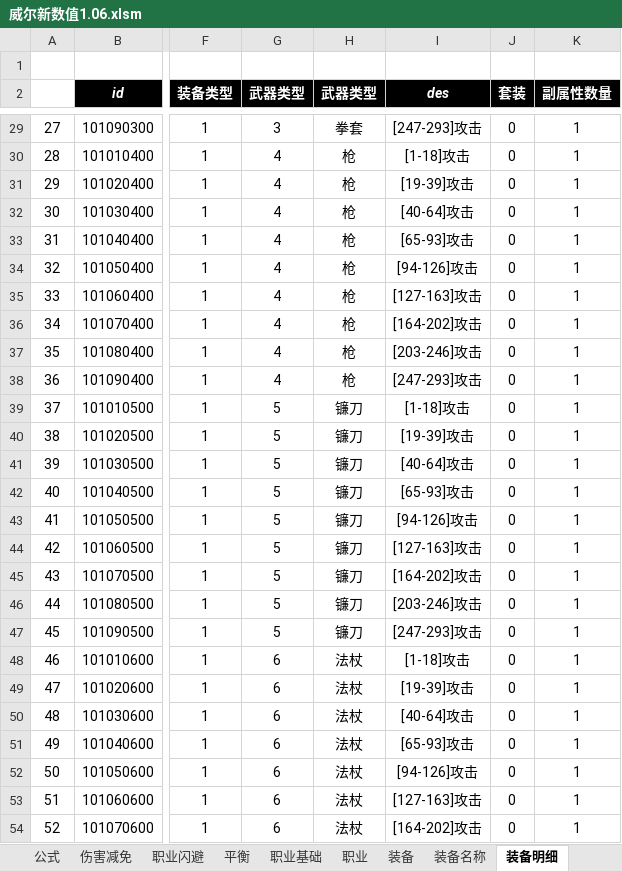
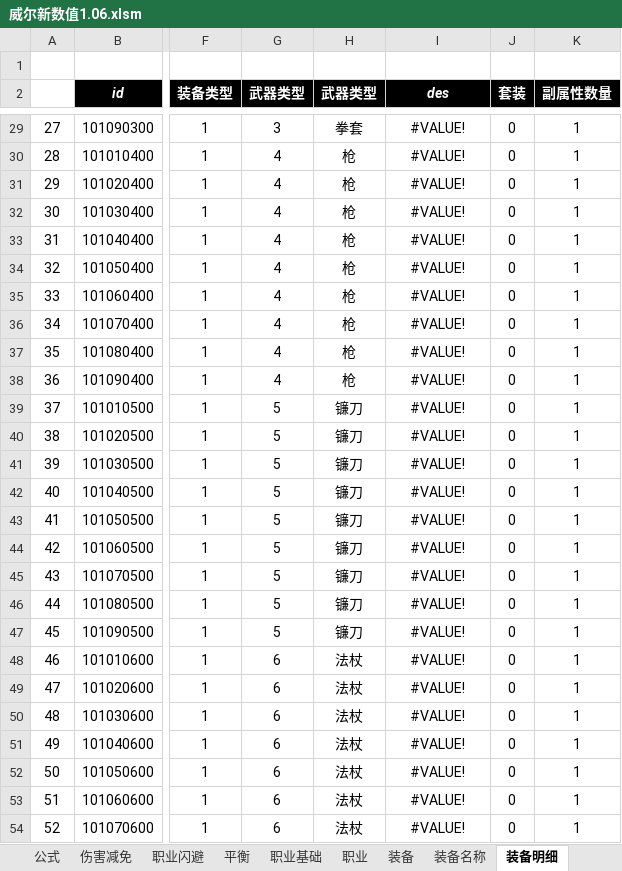
Before and after one commit to foxgame/test, an Excel workbook: 新建文件夹 (2)/威尔新数值1.06.xlsm, sheet 装备明细, drawn as a sheet; only a part is shown, gaps mark what is left out; values as stored, in another font and other column widths than the file's, no borders; the diff covers the shown part only; the diff names each change by its address in the sheet, - before the commit and + after, or states it on an @@ line.

```diff
--- a/新建文件夹 (2)/威尔新数值1.06.xlsm (sheet 装备明细)
+++ b/新建文件夹 (2)/威尔新数值1.06.xlsm (sheet 装备明细)
-I29 (des): [247-293]攻击
+I29 (des): #VALUE!
-I30 (des): [1-18]攻击
+I30 (des): #VALUE!
-I31 (des): [19-39]攻击
+I31 (des): #VALUE!
-I32 (des): [40-64]攻击
+I32 (des): #VALUE!
-I33 (des): [65-93]攻击
+I33 (des): #VALUE!
-I34 (des): [94-126]攻击
+I34 (des): #VALUE!
-I35 (des): [127-163]攻击
+I35 (des): #VALUE!
-I36 (des): [164-202]攻击
+I36 (des): #VALUE!
-I37 (des): [203-246]攻击
+I37 (des): #VALUE!
-I38 (des): [247-293]攻击
+I38 (des): #VALUE!
-I39 (des): [1-18]攻击
+I39 (des): #VALUE!
-I40 (des): [19-39]攻击
+I40 (des): #VALUE!
-I41 (des): [40-64]攻击
+I41 (des): #VALUE!
-I42 (des): [65-93]攻击
+I42 (des): #VALUE!
-I43 (des): [94-126]攻击
+I43 (des): #VALUE!
-I44 (des): [127-163]攻击
+I44 (des): #VALUE!
-I45 (des): [164-202]攻击
+I45 (des): #VALUE!
-I46 (des): [203-246]攻击
+I46 (des): #VALUE!
-I47 (des): [247-293]攻击
+I47 (des): #VALUE!
-I48 (des): [1-18]攻击
+I48 (des): #VALUE!
-I49 (des): [19-39]攻击
+I49 (des): #VALUE!
-I50 (des): [40-64]攻击
+I50 (des): #VALUE!
-I51 (des): [65-93]攻击
+I51 (des): #VALUE!
-I52 (des): [94-126]攻击
+I52 (des): #VALUE!
-I53 (des): [127-163]攻击
+I53 (des): #VALUE!
-I54 (des): [164-202]攻击
+I54 (des): #VALUE!
```
Also changed, not shown: 418 edited cells elsewhere in this sheet, 4 other files.
